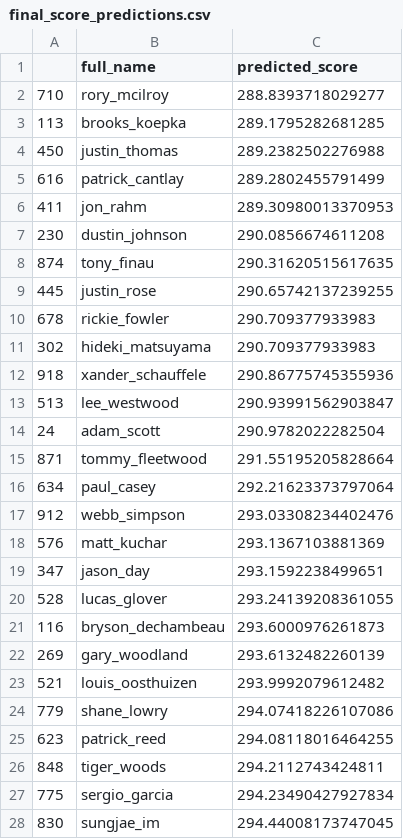
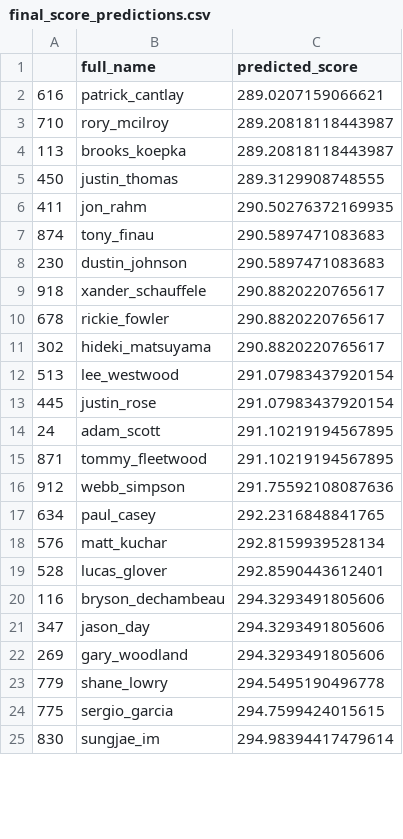
Before and after one commit to jprinfret/masters_tournament_classifier, a CSV file: csv_files/holdouts/2019/final_score_predictions.csv, drawn as a sheet; only a part is shown; the diff covers the shown part only.

```diff
--- a/csv_files/holdouts/2019/final_score_predictions.csv
+++ b/csv_files/holdouts/2019/final_score_predictions.csv
@@ -1,28 +1,25 @@
 ,full_name,predicted_score
-710,rory_mcilroy,288.8393718029277
-113,brooks_koepka,289.1795282681285
-450,justin_thomas,289.2382502276988
-616,patrick_cantlay,289.2802455791499
-411,jon_rahm,289.30980013370953
-230,dustin_johnson,290.0856674611208
-874,tony_finau,290.31620515617635
-445,justin_rose,290.65742137239255
-678,rickie_fowler,290.709377933983
-302,hideki_matsuyama,290.709377933983
-918,xander_schauffele,290.86775745355936
-513,lee_westwood,290.93991562903847
-24,adam_scott,290.9782022282504
-871,tommy_fleetwood,291.55195205828664
-634,paul_casey,292.21623373797064
-912,webb_simpson,293.03308234402476
-576,matt_kuchar,293.1367103881369
-347,jason_day,293.1592238499651
-528,lucas_glover,293.24139208361055
-116,bryson_dechambeau,293.6000976261873
-269,gary_woodland,293.6132482260139
-521,louis_oosthuizen,293.9992079612482
-779,shane_lowry,294.07418226107086
-623,patrick_reed,294.08118016464255
-848,tiger_woods,294.2112743424811
-775,sergio_garcia,294.23490427927834
-830,sungjae_im,294.44008173747045
+616,patrick_cantlay,289.0207159066621
+710,rory_mcilroy,289.20818118443987
+113,brooks_koepka,289.20818118443987
+450,justin_thomas,289.3129908748555
+411,jon_rahm,290.50276372169935
+874,tony_finau,290.5897471083683
+230,dustin_johnson,290.5897471083683
+918,xander_schauffele,290.8820220765617
+678,rickie_fowler,290.8820220765617
+302,hideki_matsuyama,290.8820220765617
+513,lee_westwood,291.07983437920154
+445,justin_rose,291.07983437920154
+24,adam_scott,291.10219194567895
+871,tommy_fleetwood,291.10219194567895
+912,webb_simpson,291.75592108087636
+634,paul_casey,292.2316848841765
+576,matt_kuchar,292.8159939528134
+528,lucas_glover,292.8590443612401
+116,bryson_dechambeau,294.3293491805606
+347,jason_day,294.3293491805606
+269,gary_woodland,294.3293491805606
+779,shane_lowry,294.5495190496778
+775,sergio_garcia,294.7599424015615
+830,sungjae_im,294.98394417479614
```
Also changed, not shown: 12 added rows, 9 removed rows and 18 edited cells elsewhere in this file, csv_files/holdouts/2012/final_score_predictions.csv, csv_files/holdouts/2013/final_score_predictions.csv, 17 other files.
